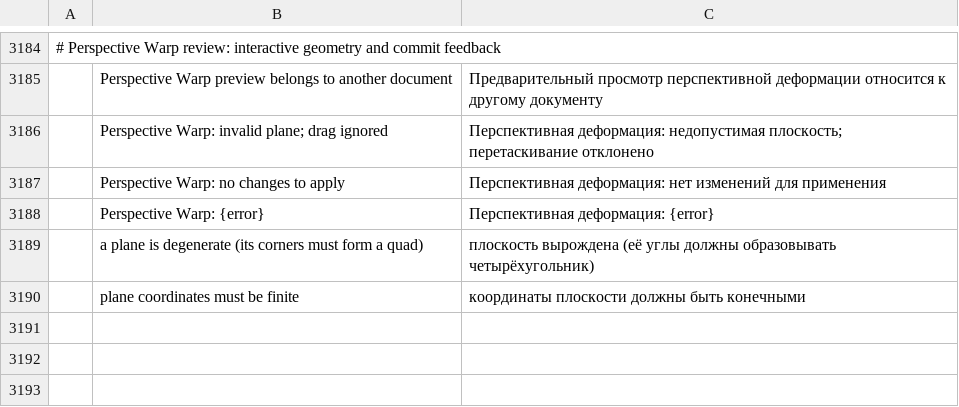
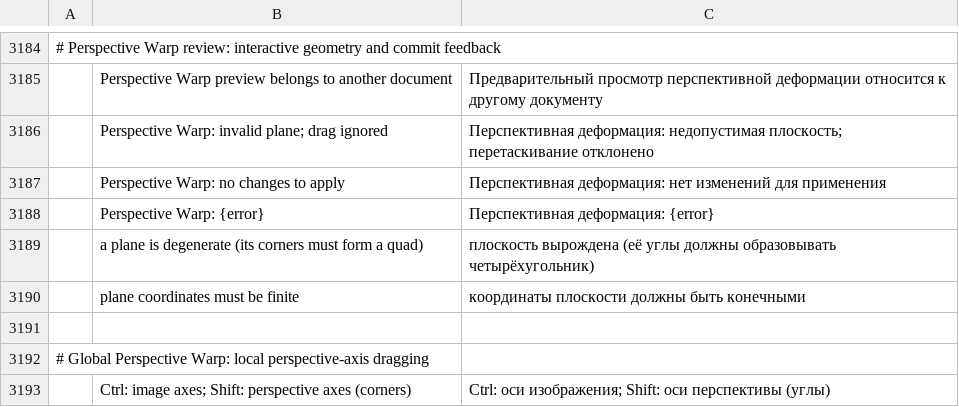
Before and after one commit to Darmonia/photocraft, a TSV file: crates/ui-egui/src/i18n/ru.tsv, drawn as a sheet; only a part is shown, gaps mark what is left out; the diff names each change by its address in the sheet, - before the commit and + after, or states it on an @@ line.

```diff
--- a/crates/ui-egui/src/i18n/ru.tsv
+++ b/crates/ui-egui/src/i18n/ru.tsv
+row 3191: (empty)
+row 3192: # Global Perspective Warp: local perspective-axis dragging
+row 3193:  | Ctrl: image axes; Shift: perspective axes (corners) | Ctrl: оси изображения; Shift: оси перспективы (углы)
```
Also changed, not shown: crates/ui-egui/src/i18n/el.tsv, crates/ui-egui/src/i18n/es.tsv, 22 other files.
